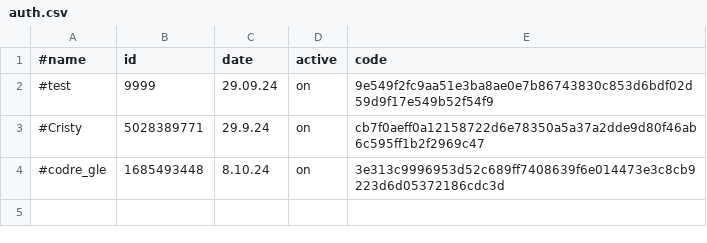
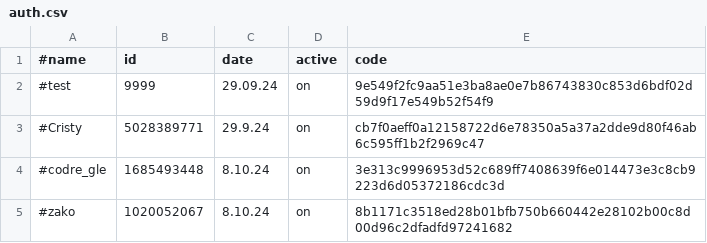
Before and after one commit to b3tin4/pro, a CSV file: cpu_launcher/auth.csv, drawn as a sheet.

Commit message:
Update auth.csv

```diff
--- a/cpu_launcher/auth.csv
+++ b/cpu_launcher/auth.csv
@@ -4 +4,2 @@
 #codre_gle,1685493448,8.10.24,on,3e313c9996953d52c689ff7408639f6e014473e3c8cb9223d6d05372186cdc3d
+#zako,1020052067,8.10.24,on,8b1171c3518ed28b01bfb750b660442e28102b00c8d00d96c2dfadfd97241682
```
